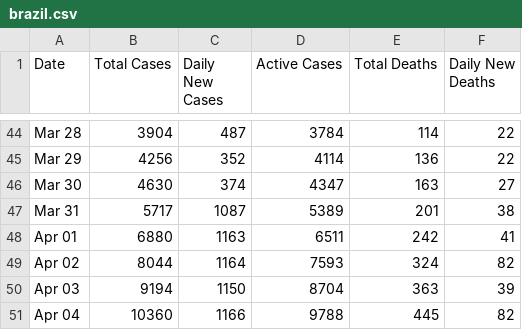
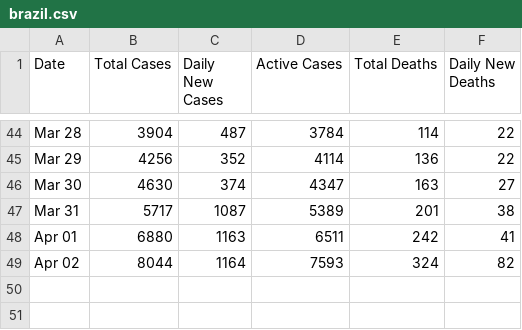
Before and after one commit to ConsultoriaExecutamos/coronavirus, a CSV file: data/countries_time_series/brazil.csv, drawn as a sheet; only a part is shown, gaps mark what is left out.

Commit message:
updates

```diff
--- a/data/countries_time_series/brazil.csv
+++ b/data/countries_time_series/brazil.csv
@@ -49,3 +49 @@ Apr 01,6880,1163,6511,242,41
 Apr 02,8044,1164,7593,324,82
-Apr 03,9194,1150,8704,363,39
-Apr 04,10360,1166,9788,445,82
```
